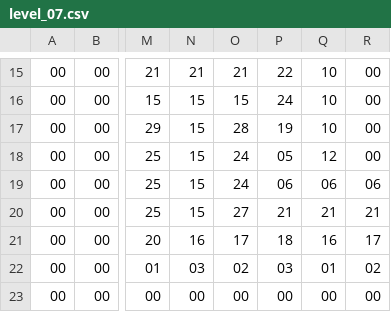
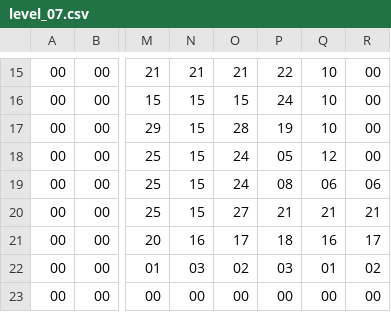
Before and after one commit to dylanclark/Together, a CSV file: levels/level_07.csv, drawn as a sheet; only a part is shown, gaps mark what is left out; the diff names each change by its address in the sheet, - before the commit and + after, or states it on an @@ line.

```diff
--- a/levels/level_07.csv
+++ b/levels/level_07.csv
-P19: 06
+P19: 08
```
Also changed, not shown: 3 other files.
